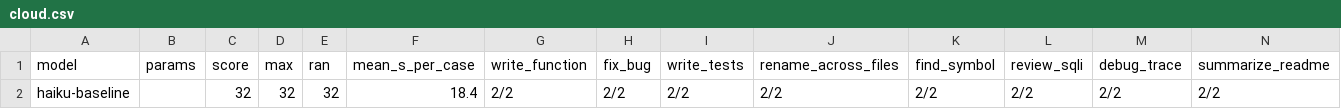
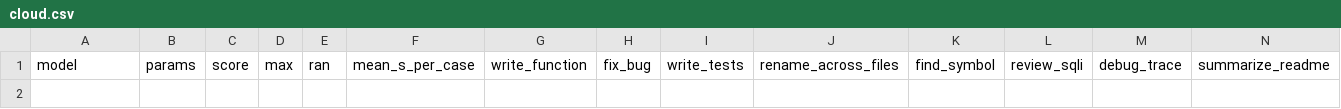
Before and after one commit to maxh8086/tokenfrugal, a CSV file: Benchmark/results/cloud.csv, drawn as a sheet; only a part is shown; rows hold the shown columns only; the diff names each change by its address in the sheet, - before the commit and + after, or states it on an @@ line.

```diff
--- a/Benchmark/results/cloud.csv
+++ b/Benchmark/results/cloud.csv
-row 2: haiku-baseline |  | 32 | 32 | 32 | 18.4 | 2/2 | 2/2 | 2/2 | 2/2 | 2/2 | 2/2 | 2/2 | 2/2
```
Also changed, not shown: Benchmark/results/benchmark.csv, 27 other files.
